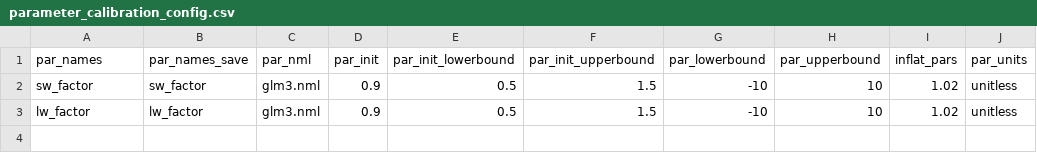
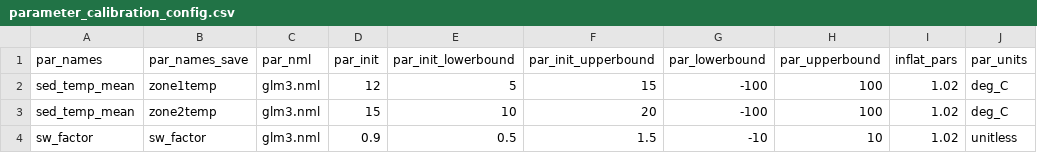
Before and after one commit to FLARE-forecast/flare_lake_examples, a CSV file: fcre/glm/configuration_files/parameter_calibration_config.csv, drawn as a sheet; removed rows and columns are numbered as before the commit, all else as after; the diff names each change by its address in the sheet, - before the commit and + after, or states it on an @@ line.

```diff
--- a/fcre/glm/configuration_files/parameter_calibration_config.csv
+++ b/fcre/glm/configuration_files/parameter_calibration_config.csv
+row 2: sed_temp_mean | zone1temp | glm3.nml | 12 | 5 | 15 | -100 | 100 | 1.02 | deg_C
+row 3: sed_temp_mean | zone2temp | glm3.nml | 15 | 10 | 20 | -100 | 100 | 1.02 | deg_C
-row 3: lw_factor | lw_factor | glm3.nml | 0.9 | 0.5 | 1.5 | -10 | 10 | 1.02 | unitless
```
Also changed, not shown: fcre/glm/configuration_files/states_config.csv, 9 other files.
